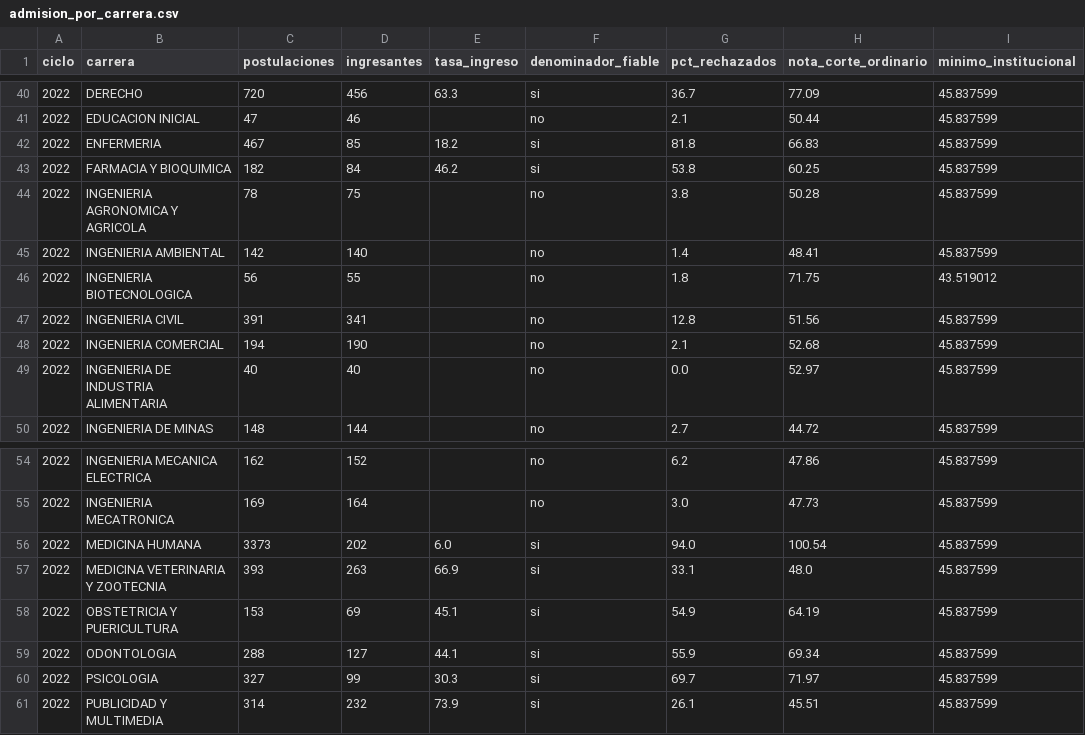
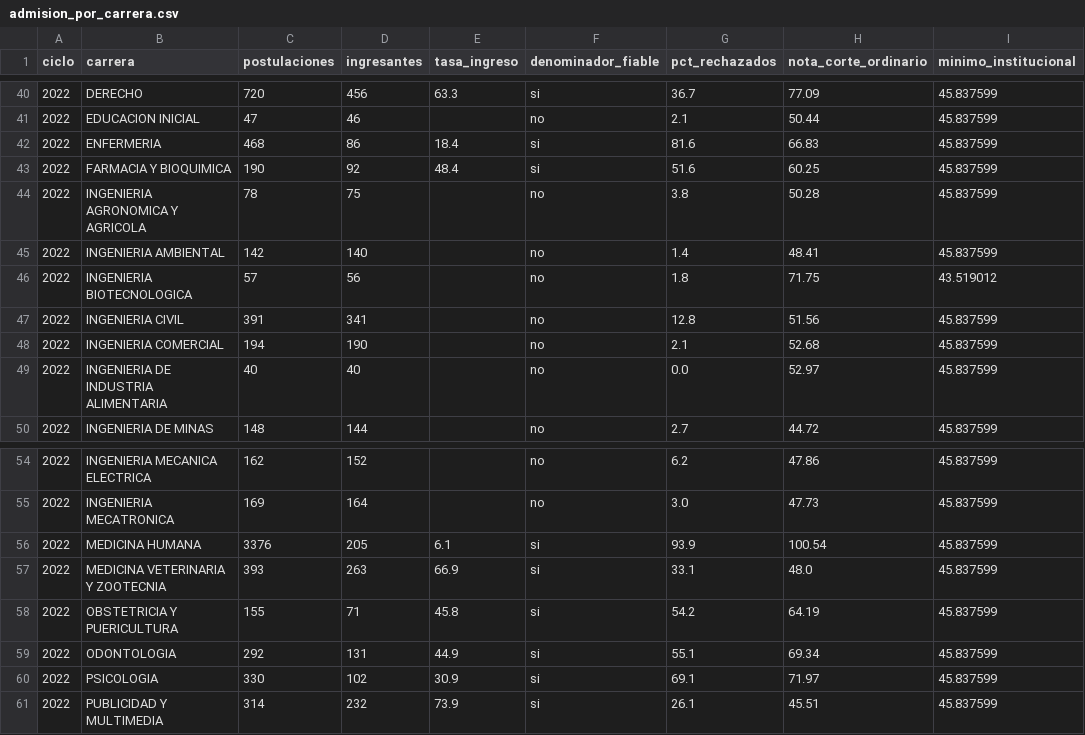
Before and after one commit to giandataengineer/UCSM-ADMISSION-ANALYTICS, a CSV file: ExtraccionPDF/data_normalizada/gold/admision_por_carrera.csv, drawn as a sheet; only a part is shown, gaps mark what is left out; the diff names each change by its address in the sheet, - before the commit and + after, or states it on an @@ line.

```diff
--- a/ExtraccionPDF/data_normalizada/gold/admision_por_carrera.csv
+++ b/ExtraccionPDF/data_normalizada/gold/admision_por_carrera.csv
-C42 (postulaciones): 467
+C42 (postulaciones): 468
-D42 (ingresantes): 85
+D42 (ingresantes): 86
-E42 (tasa_ingreso): 18.2
+E42 (tasa_ingreso): 18.4
-G42 (pct_rechazados): 81.8
+G42 (pct_rechazados): 81.6
-C43 (postulaciones): 182
+C43 (postulaciones): 190
-D43 (ingresantes): 84
+D43 (ingresantes): 92
-E43 (tasa_ingreso): 46.2
+E43 (tasa_ingreso): 48.4
-G43 (pct_rechazados): 53.8
+G43 (pct_rechazados): 51.6
-C46 (postulaciones): 56
+C46 (postulaciones): 57
-D46 (ingresantes): 55
+D46 (ingresantes): 56
-C56 (postulaciones): 3373
+C56 (postulaciones): 3376
-D56 (ingresantes): 202
+D56 (ingresantes): 205
-E56 (tasa_ingreso): 6.0
+E56 (tasa_ingreso): 6.1
-G56 (pct_rechazados): 94.0
+G56 (pct_rechazados): 93.9
-C58 (postulaciones): 153
+C58 (postulaciones): 155
-D58 (ingresantes): 69
+D58 (ingresantes): 71
-E58 (tasa_ingreso): 45.1
+E58 (tasa_ingreso): 45.8
-G58 (pct_rechazados): 54.9
+G58 (pct_rechazados): 54.2
-C59 (postulaciones): 288
+C59 (postulaciones): 292
-D59 (ingresantes): 127
+D59 (ingresantes): 131
-E59 (tasa_ingreso): 44.1
+E59 (tasa_ingreso): 44.9
-G59 (pct_rechazados): 55.9
+G59 (pct_rechazados): 55.1
-C60 (postulaciones): 327
+C60 (postulaciones): 330
-D60 (ingresantes): 99
+D60 (ingresantes): 102
-E60 (tasa_ingreso): 30.3
+E60 (tasa_ingreso): 30.9
-G60 (pct_rechazados): 69.7
+G60 (pct_rechazados): 69.1
```
Also changed, not shown: ExtraccionPDF/data/auditoria_integral.csv, ExtraccionPDF/data_normalizada/gold/comparador_modalidad.csv, 4 other files.
